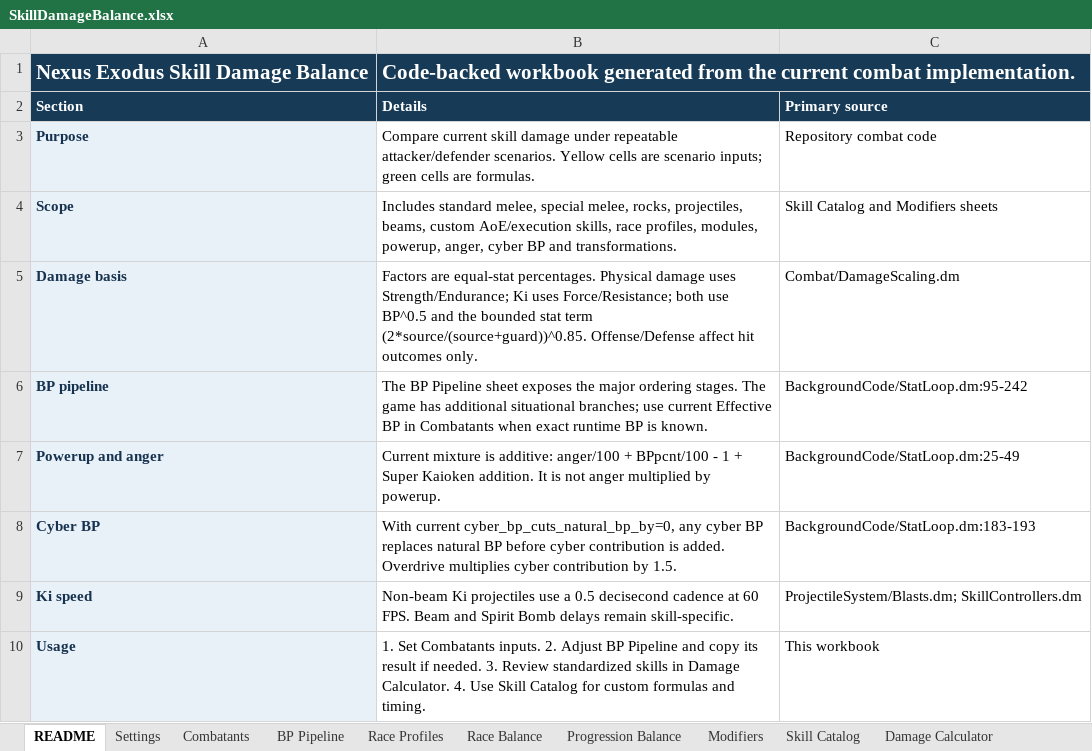
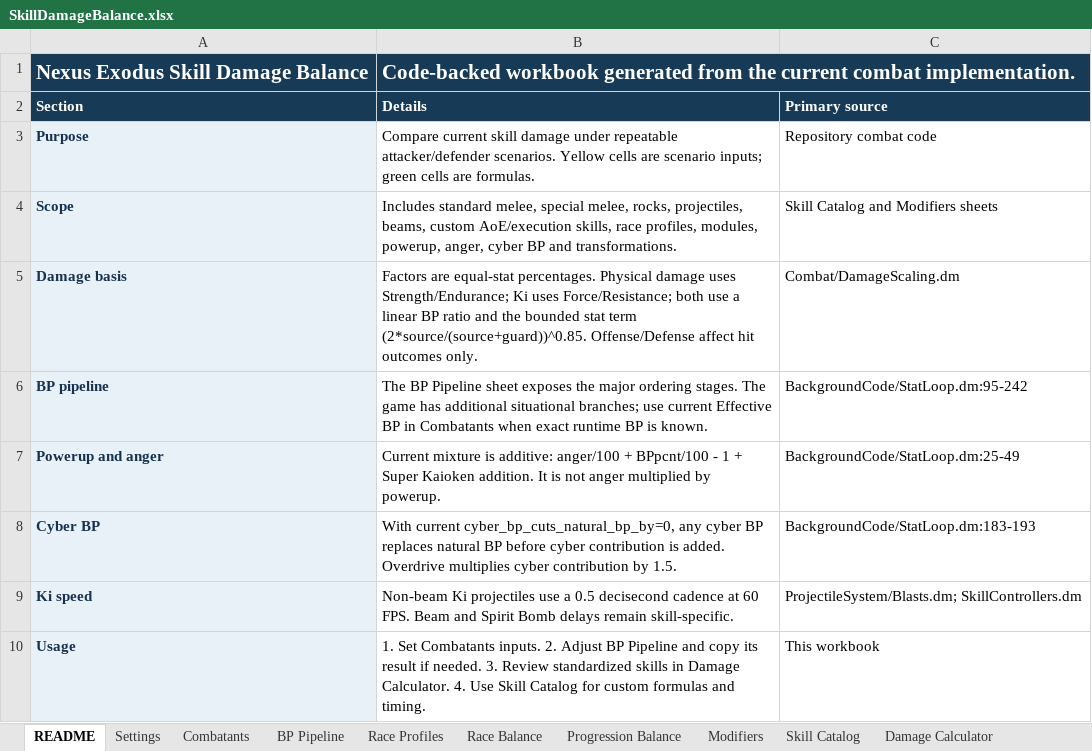
Before and after one commit to Roundstage/Nexus-Exodus, an Excel workbook: docs/Balance/SkillDamageBalance.xlsx, sheet README, drawn as a sheet; values as stored, in another font and other column widths than the file's, no borders; the diff names each change by its address in the sheet, - before the commit and + after, or states it on an @@ line.

```diff
--- a/docs/Balance/SkillDamageBalance.xlsx (sheet README)
+++ b/docs/Balance/SkillDamageBalance.xlsx (sheet README)
-B5: …both use BP^0.5 and the…
+B5: …both use a linear BP ratio and the…
```
Also changed, not shown: sheet Skill Catalog, sheet Damage Calculator, sheet Validation, sheet Settings, 18 other files.
